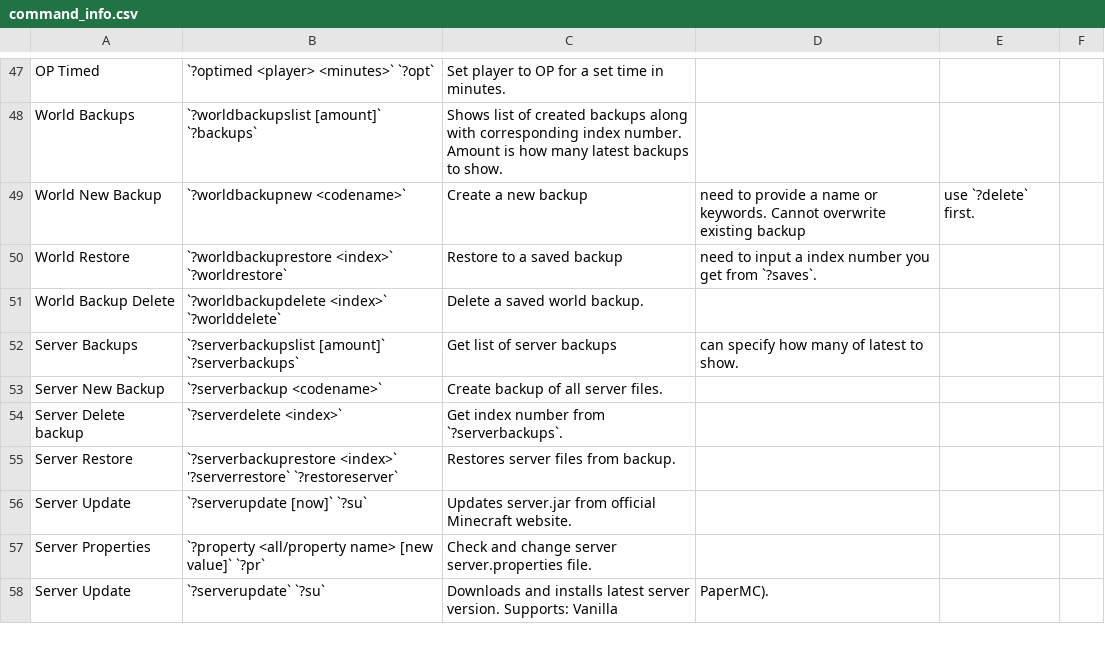
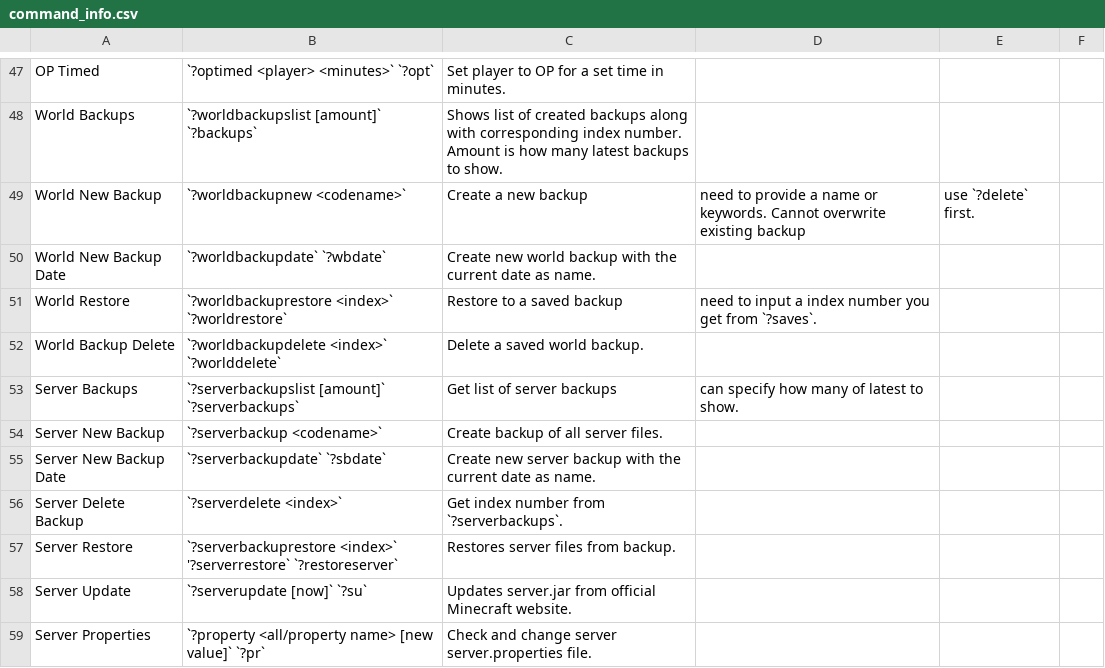
Before and after one commit to 0n1udra/slime_server, a CSV file: source/command_info.csv, drawn as a sheet; only a part is shown, gaps mark what is left out; the shorter side is filled out with more unchanged rows.

Commit message:
No more need for ugly Discord Commands section in backend_functions
Updated code so the Discord Commands section in backend_functions.py is no longer needed.
Now slime_bot.py will now just call the main functions directly.
Honestly dunno why I didn't do that to begin with.

Added shutil import.

Added restore panels to command csv file, but i am planning on consolidating those into one panel with extra.


 fixed worldbackupdate alias

```diff
--- a/source/command_info.csv
+++ b/source/command_info.csv
@@ -49,2 +49,3 @@ World Backups, `?worldbackupslist [amount]` `?backups`, Shows list of created ba
 World New Backup, `?worldbackupnew <codename>`, Create a new backup, need to provide a name or keywords. Cannot overwrite existing backup, use `?delete` first.
+World New Backup Date, `?worldbackupdate` `?wbdate`, Create new world backup with the current date as name.
 World Restore, `?worldbackuprestore <index>` `?worldrestore`, Restore to a saved backup, need to input a index number you get from `?saves`.
@@ -53,3 +54,4 @@ Server Backups, `?serverbackupslist [amount]` `?serverbackups`, Get list of serv
 Server New Backup, `?serverbackup <codename>`, Create backup of all server files.
-Server Delete backup, `?serverdelete <index>`, Get index number from `?serverbackups`.
+Server New Backup Date, `?serverbackupdate` `?sbdate`, Create new server backup with the current date as name.
+Server Delete Backup, `?serverdelete <index>`, Get index number from `?serverbackups`.
 Server Restore, `?serverbackuprestore <index>` '?serverrestore` `?restoreserver`, Restores server files from backup.
```
Also changed, not shown: 3 other files.
